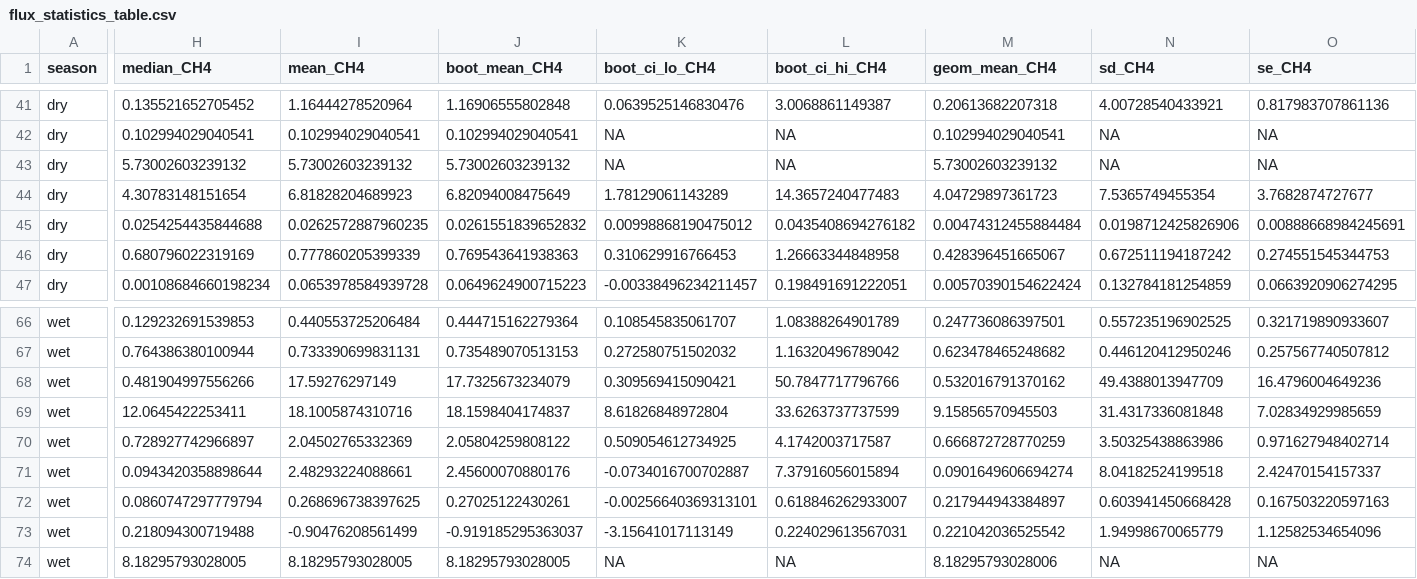
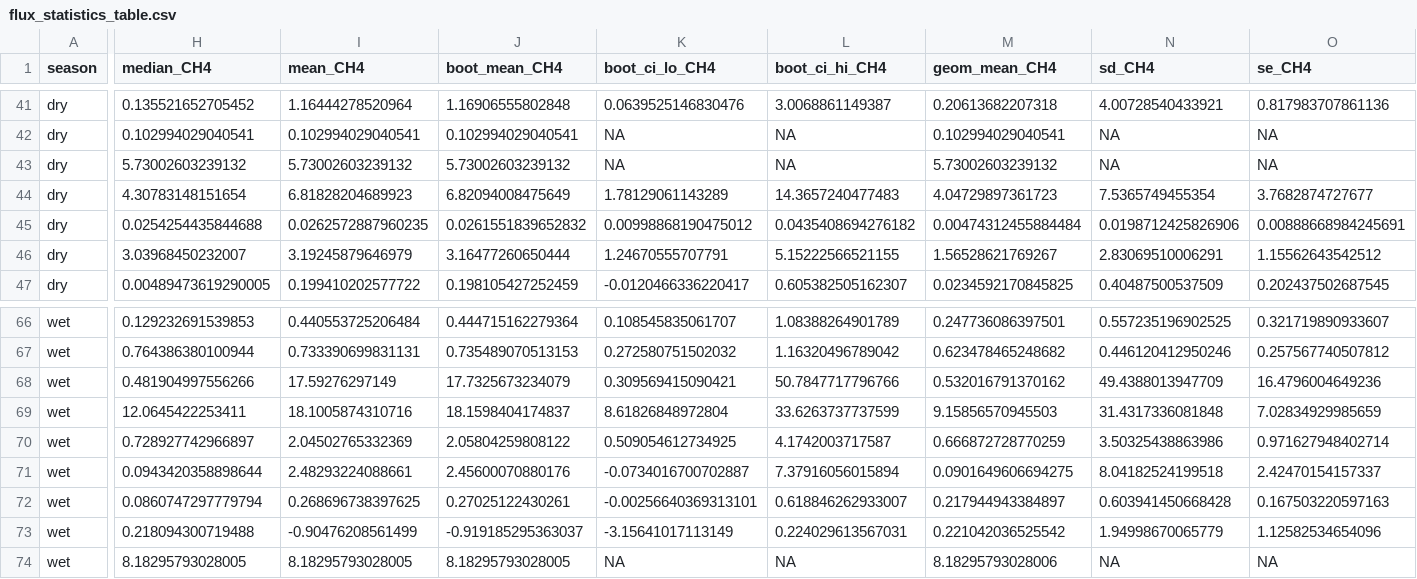
Before and after one commit to jgewirtzman/blueflux-ground, a CSV file: output/flux_statistics_table.csv, drawn as a sheet; only a part is shown, gaps mark what is left out; the diff covers the shown part only; the diff names each change by its address in the sheet, - before the commit and + after, or states it on an @@ line.

```diff
--- a/output/flux_statistics_table.csv
+++ b/output/flux_statistics_table.csv
-H46 (median_CH4): 0.680796022319169
+H46 (median_CH4): 3.03968450232007
-I46 (mean_CH4): 0.777860205399339
+I46 (mean_CH4): 3.19245879646979
-J46 (boot_mean_CH4): 0.769543641938363
+J46 (boot_mean_CH4): 3.16477260650444
-K46 (boot_ci_lo_CH4): 0.310629916766453
+K46 (boot_ci_lo_CH4): 1.24670555707791
-L46 (boot_ci_hi_CH4): 1.26663344848958
+L46 (boot_ci_hi_CH4): 5.15222566521155
-M46 (geom_mean_CH4): 0.428396451665067
+M46 (geom_mean_CH4): 1.56528621769267
-N46 (sd_CH4): 0.672511194187242
+N46 (sd_CH4): 2.83069510006291
-O46 (se_CH4): 0.274551545344753
+O46 (se_CH4): 1.15562643542512
-H47 (median_CH4): 0.00108684660198234
+H47 (median_CH4): 0.00489473619290005
-I47 (mean_CH4): 0.0653978584939728
+I47 (mean_CH4): 0.199410202577722
-J47 (boot_mean_CH4): 0.0649624900715223
+J47 (boot_mean_CH4): 0.198105427252459
-K47 (boot_ci_lo_CH4): -0.00338496234211457
+K47 (boot_ci_lo_CH4): -0.0120466336220417
-L47 (boot_ci_hi_CH4): 0.198491691222051
+L47 (boot_ci_hi_CH4): 0.605382505162307
-M47 (geom_mean_CH4): 0.00570390154622424
+M47 (geom_mean_CH4): 0.0234592170845825
-N47 (sd_CH4): 0.132784181254859
+N47 (sd_CH4): 0.40487500537509
-O47 (se_CH4): 0.0663920906274295
+O47 (se_CH4): 0.202437502687545
-M71 (geom_mean_CH4): 0.0901649606694274
+M71 (geom_mean_CH4): 0.0901649606694275
```
Also changed, not shown: 79 edited cells elsewhere in this file, output/combined_gas_flux_dataset.csv, output/ebullition/water_fluxes_with_ebullition.csv, 37 other files.
